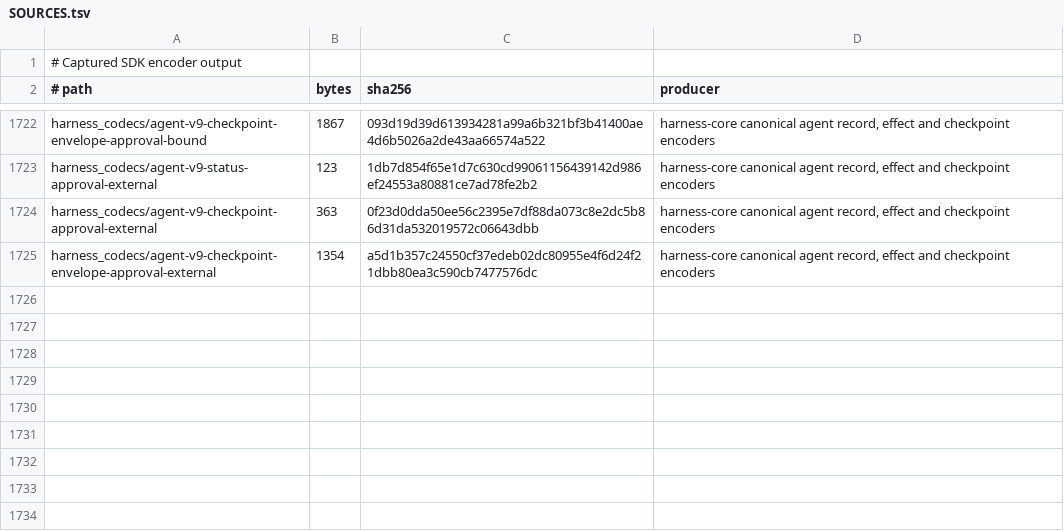
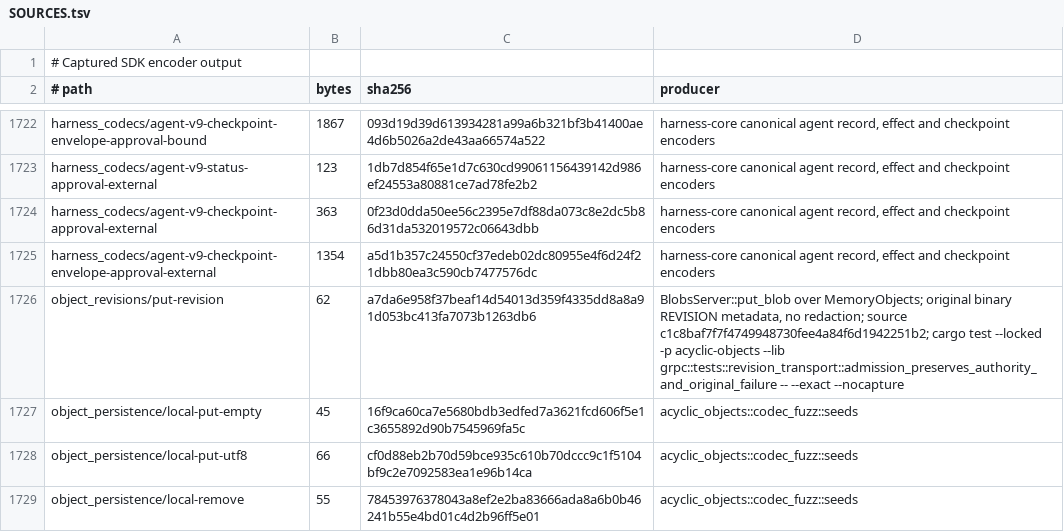
Before and after one commit to acyclic-labs/sdk, a TSV file: rust/codec-fuzz/corpus/SOURCES.tsv, drawn as a sheet; only a part is shown, gaps mark what is left out; the diff names each change by its address in the sheet, - before the commit and + after, or states it on an @@ line.

```diff
--- a/rust/codec-fuzz/corpus/SOURCES.tsv
+++ b/rust/codec-fuzz/corpus/SOURCES.tsv
+row 1726: object_revisions/put-revision | 62 | a7da6e958f37beaf14d54013d359f4335dd8a8a91d053bc413fa7073b1263db6 | BlobsServer::put_blob over MemoryObjects; original binary REVISION metadata, no redaction; source c1c8baf7f7f4749948730fee4a84f6d1942251b2; cargo test --locked -p acyclic-objects --lib grpc::tests::revision_transport::admission_preserves_authority_and_original_failure -- --exact --nocapture
+row 1727: object_persistence/local-put-empty | 45 | 16f9ca60ca7e5680bdb3edfed7a3621fcd606f5e1c3655892d90b7545969fa5c | acyclic_objects::codec_fuzz::seeds
+row 1728: object_persistence/local-put-utf8 | 66 | cf0d88eb2b70d59bce935c610b70dccc9c1f5104bf9c2e7092583ea1e96b14ca | acyclic_objects::codec_fuzz::seeds
+row 1729: object_persistence/local-remove | 55 | 78453976378043a8ef2e2ba83666ada8a6b0b46241b55e4bd01c4d2b96ff5e01 | acyclic_objects::codec_fuzz::seeds
```
Also changed, not shown: 40 other files.
